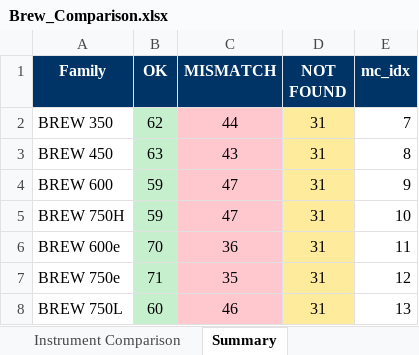
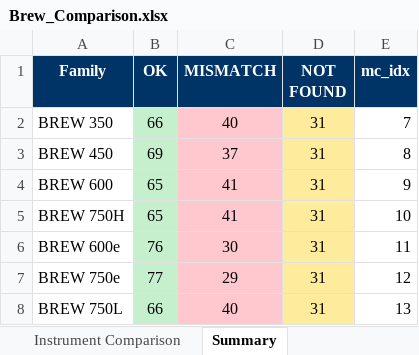
Before and after one commit to mahmudul0013/git_CodePlayground, an Excel workbook: Brew_Comparison.xlsx, sheet Summary, drawn as a sheet; values as stored, in another font and other column widths than the file's, no borders; the diff names each change by its address in the sheet, - before the commit and + after, or states it on an @@ line.

```diff
--- a/Brew_Comparison.xlsx (sheet Summary)
+++ b/Brew_Comparison.xlsx (sheet Summary)
-B2 (OK): 62
+B2 (OK): 66
-C2 (MISMATCH): 44
+C2 (MISMATCH): 40
-B3 (OK): 63
+B3 (OK): 69
-C3 (MISMATCH): 43
+C3 (MISMATCH): 37
-B4:B5 (OK): 59
+B4:B5 (OK): 65
-C4:C5 (MISMATCH): 47
+C4:C5 (MISMATCH): 41
-B6 (OK): 70
+B6 (OK): 76
-C6 (MISMATCH): 36
+C6 (MISMATCH): 30
-B7 (OK): 71
+B7 (OK): 77
-C7 (MISMATCH): 35
+C7 (MISMATCH): 29
-B8 (OK): 60
+B8 (OK): 66
-C8 (MISMATCH): 46
+C8 (MISMATCH): 40
```
Also changed, not shown: sheet Instrument Comparison, testLBB.xlsx, 12 other files.
